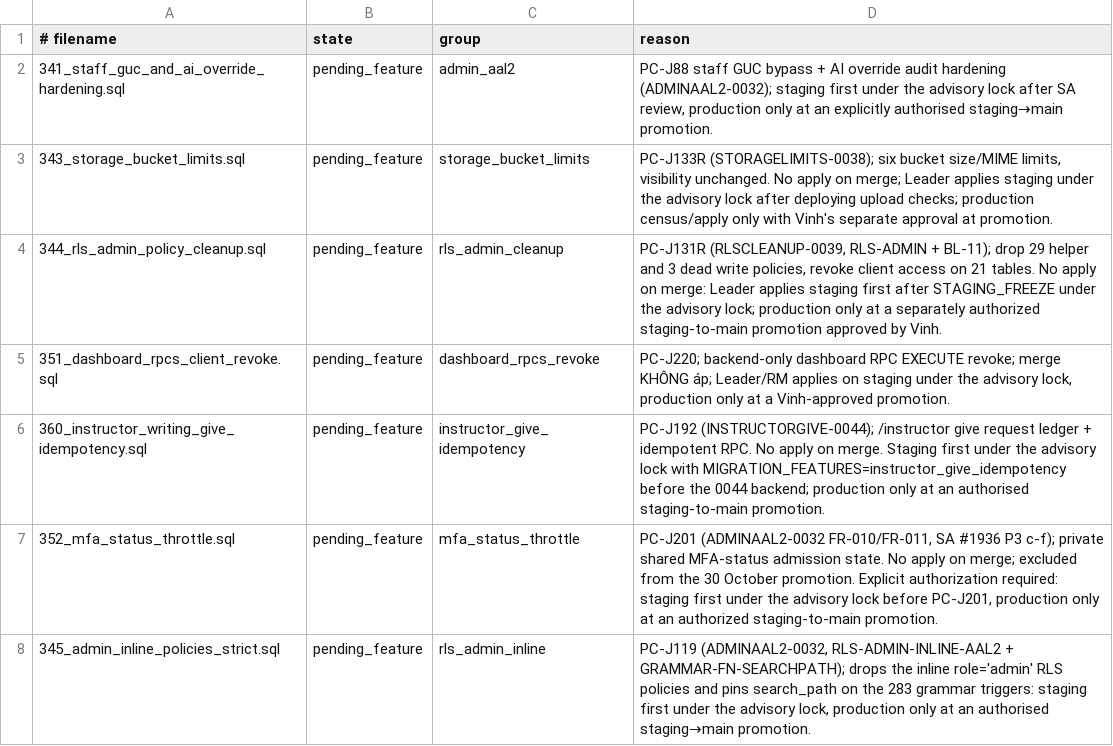
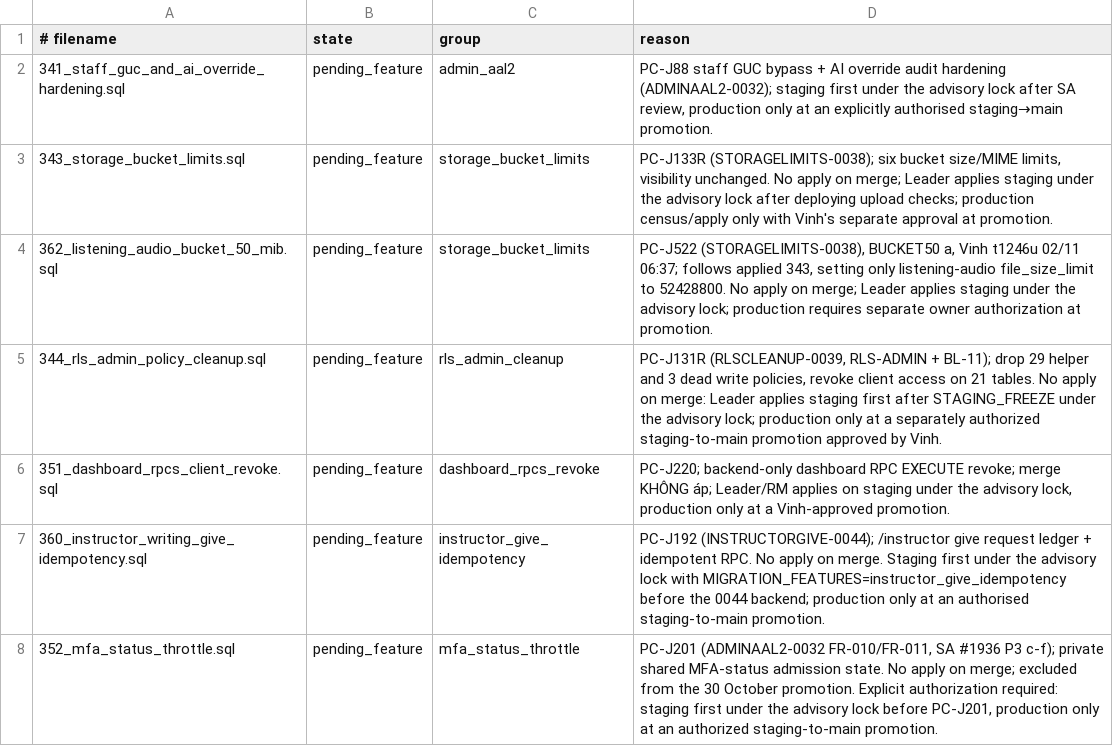
Before and after one commit to andyvinhtran1212-netizen/ielts-speaking-coach, a TSV file: backend/migrations/forward-policy.tsv, drawn as a sheet; only a part is shown; the shorter side is filled out with more unchanged rows.

Commit message:
fix(storage): align listening bucket with approved 50 MiB cap (PC-J522)

```diff
--- a/backend/migrations/forward-policy.tsv
+++ b/backend/migrations/forward-policy.tsv
@@ -3,2 +3,3 @@
 343_storage_bucket_limits.sql	pending_feature	storage_bucket_limits	PC-J133R (STORAGELIMITS-0038); six bucket size/MIME limits, visibility unchanged. No apply on merge; Leader applies staging under the advisory lock after deploying upload checks; production census/apply only with Vinh's separate approval at promotion.
+362_listening_audio_bucket_50_mib.sql	pending_feature	storage_bucket_limits	PC-J522 (STORAGELIMITS-0038), BUCKET50 a, Vinh t1246u 02/11 06:37; follows applied 343, setting only listening-audio file_size_limit to 52428800. No apply on merge; Leader applies staging under the advisory lock; production requires separate owner authorization at promotion.
 344_rls_admin_policy_cleanup.sql	pending_feature	rls_admin_cleanup	PC-J131R (RLSCLEANUP-0039, RLS-ADMIN + BL-11); drop 29 helper and 3 dead write policies, revoke client access on 21 tables. No apply on merge: Leader applies staging first after STAGING_FREEZE under the advisory lock; production only at a separately authorized staging-to-main promotion approved by Vinh.
```
Also changed, not shown: 13 other files.
